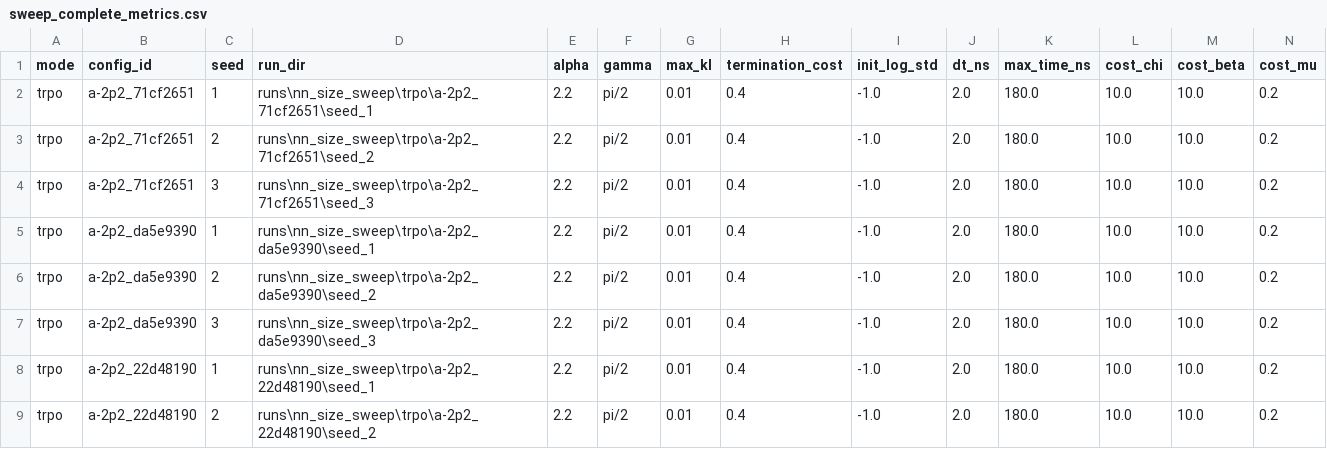
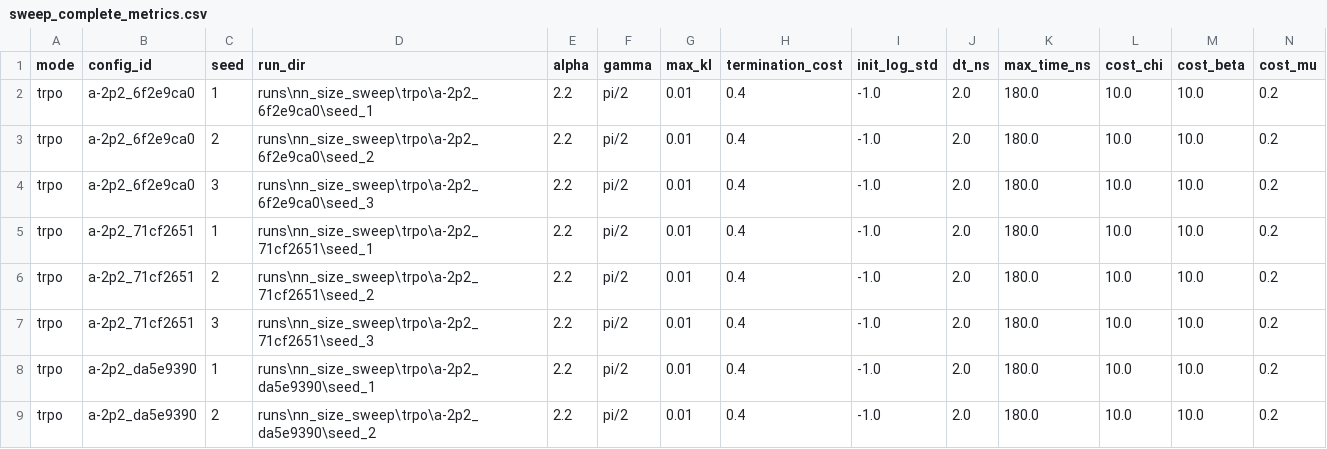
Before and after one commit to FrancescoMinisini/Document, a CSV file: data/nn_size_sweep_results/sweep_complete_metrics.csv, drawn as a sheet; only a part is shown; the shorter side is filled out with more unchanged rows; rows hold the shown columns only; the diff names each change by its address in the sheet, - before the commit and + after, or states it on an @@ line.

```diff
--- a/data/nn_size_sweep_results/sweep_complete_metrics.csv
+++ b/data/nn_size_sweep_results/sweep_complete_metrics.csv
+row 2: trpo | a-2p2_6f2e9ca0 | 1 | runs\nn_size_sweep\trpo\a-2p2_6f2e9ca0\seed_1 | 2.2 | pi/2 | 0.01 | 0.4 | -1.0 | 2.0 | 180.0 | 10.0 | 10.0 | 0.2
+row 3: trpo | a-2p2_6f2e9ca0 | 2 | runs\nn_size_sweep\trpo\a-2p2_6f2e9ca0\seed_2 | 2.2 | pi/2 | 0.01 | 0.4 | -1.0 | 2.0 | 180.0 | 10.0 | 10.0 | 0.2
+row 4: trpo | a-2p2_6f2e9ca0 | 3 | runs\nn_size_sweep\trpo\a-2p2_6f2e9ca0\seed_3 | 2.2 | pi/2 | 0.01 | 0.4 | -1.0 | 2.0 | 180.0 | 10.0 | 10.0 | 0.2
```
Also changed, not shown: 10 other files.
